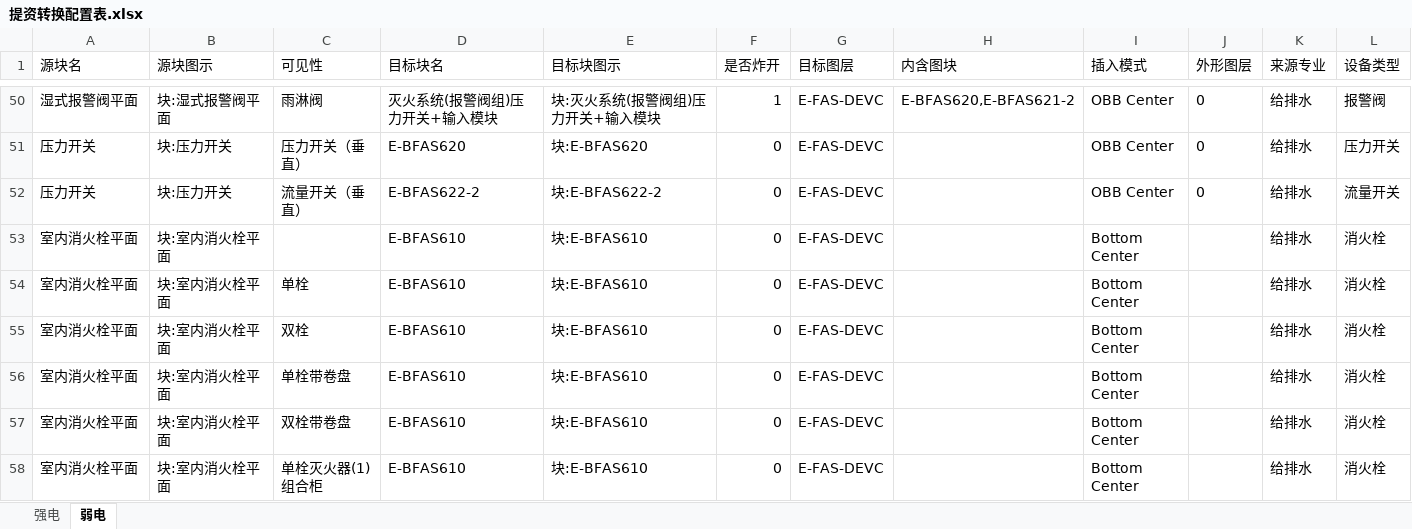
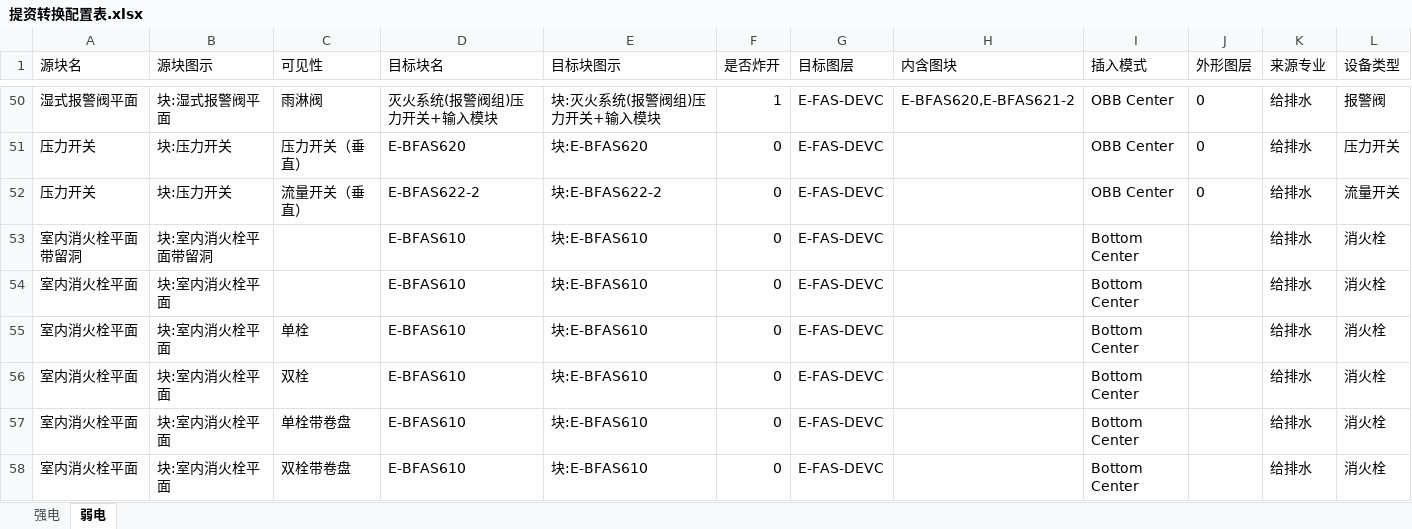
Before and after one commit to SBESIRC/ThMEPEngine, an Excel workbook: AutoLoader/Contents/Support/提资转换配置表.xlsx, sheet 弱电, drawn as a sheet; only a part is shown, gaps mark what is left out; the shorter side is filled out with more unchanged rows; values as stored, in another font and other column widths than the file's, no borders; the diff names each change by its address in the sheet, - before the commit and + after, or states it on an @@ line.

Commit message:
Update BConvert configuration file 增加了一个给排水的新图例

```diff
--- a/AutoLoader/Contents/Support/提资转换配置表.xlsx (sheet 弱电)
+++ b/AutoLoader/Contents/Support/提资转换配置表.xlsx (sheet 弱电)
+row 53: 室内消火栓平面带留洞 | 块:室内消火栓平面带留洞 |  | E-BFAS610 | 块:E-BFAS610 | 0 | E-FAS-DEVC |  | Bottom Center |  | 给排水 | 消火栓
```
